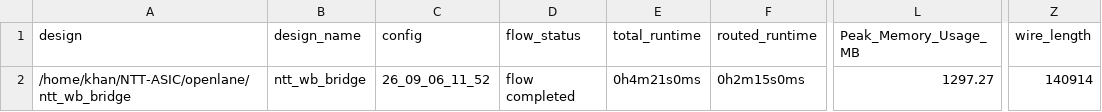
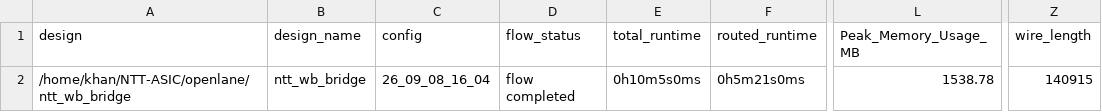
Before and after one commit to Srijan1972/NTT-ASIC, a CSV file: signoff/ntt_wb_bridge/metrics.csv, drawn as a sheet; only a part is shown, gaps mark what is left out; the diff names each change by its address in the sheet, - before the commit and + after, or states it on an @@ line.

```diff
--- a/signoff/ntt_wb_bridge/metrics.csv
+++ b/signoff/ntt_wb_bridge/metrics.csv
-C2 (config): 26_09_06_11_52
+C2 (config): 26_09_08_16_04
-E2 (total_runtime): 0h4m21s0ms
+E2 (total_runtime): 0h10m5s0ms
-F2 (routed_runtime): 0h2m15s0ms
+F2 (routed_runtime): 0h5m21s0ms
-L2 (Peak_Memory_Usage_MB): 1297.27
+L2 (Peak_Memory_Usage_MB): 1538.78
-Z2 (wire_length): 140914
+Z2 (wire_length): 140915
```
Also changed, not shown: signoff/ntt_engine_256/metrics.csv, signoff/user_project_wrapper/metrics.csv, 41 other files.
